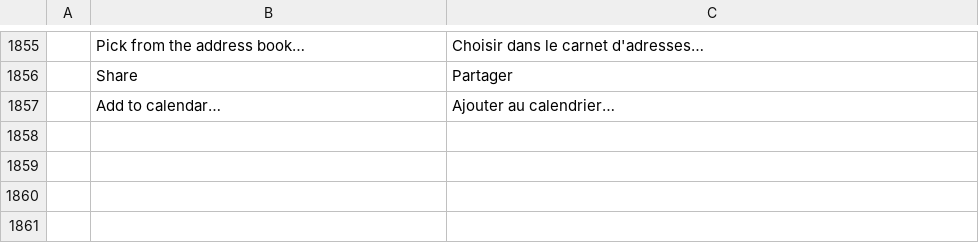
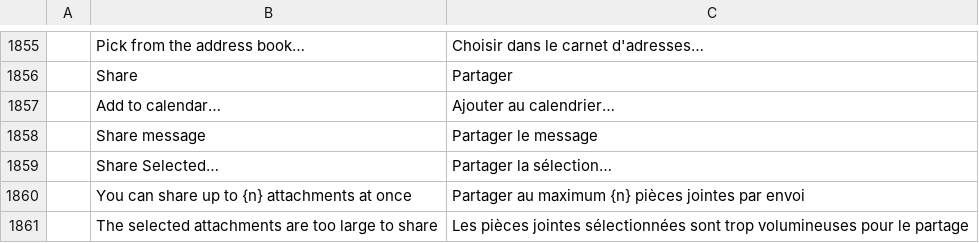
Before and after one commit to xe7485/mailcraftAndroid, a TSV file: crates/ui-egui/src/i18n/fr.tsv, drawn as a sheet; only a part is shown, gaps mark what is left out; the diff names each change by its address in the sheet, - before the commit and + after, or states it on an @@ line.

```diff
--- a/crates/ui-egui/src/i18n/fr.tsv
+++ b/crates/ui-egui/src/i18n/fr.tsv
+row 1858:  | Share message | Partager le message
+row 1859:  | Share Selected… | Partager la sélection…
+row 1860:  | You can share up to {n} attachments at once | Partager au maximum {n} pièces jointes par envoi
+row 1861:  | The selected attachments are too large to share | Les pièces jointes sélectionnées sont trop volumineuses pour le partage
```
Also changed, not shown: crates/ui-egui/src/i18n/ar.tsv, crates/ui-egui/src/i18n/he.tsv, 19 other files.
